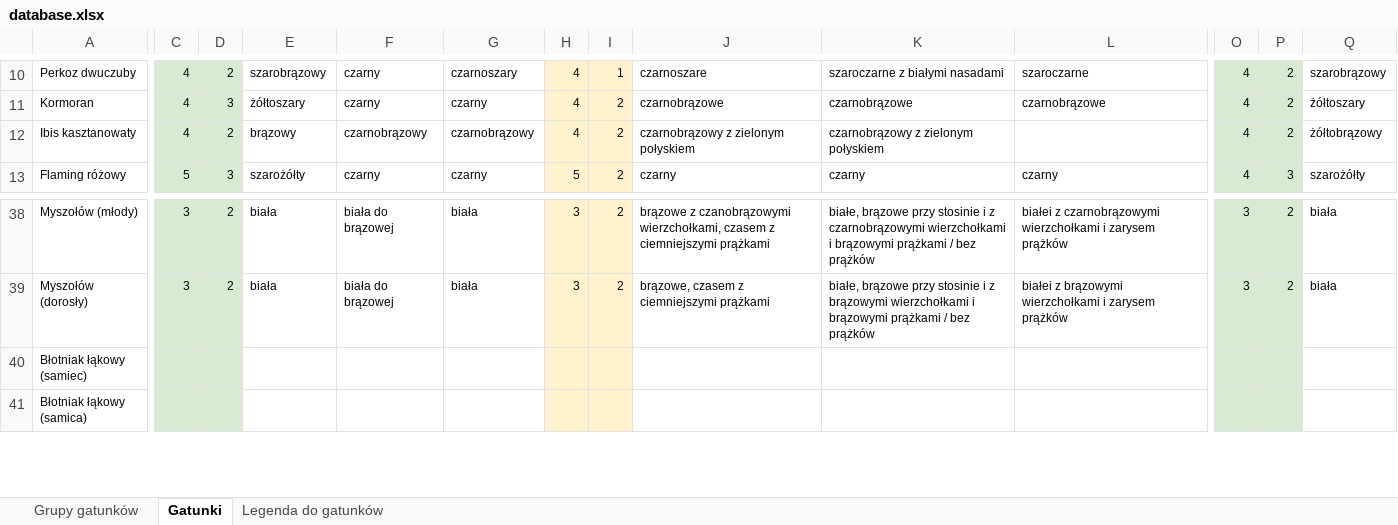
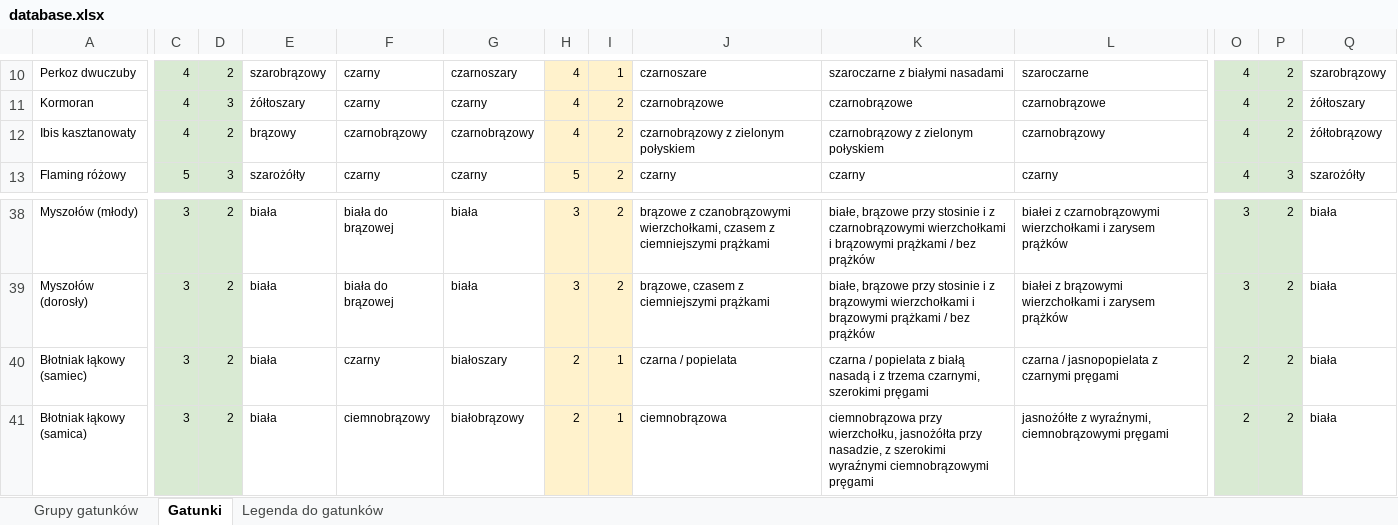
Before and after one commit to Maciej-GBS/SBC, an Excel workbook: knowledge/database.xlsx, sheet Gatunki, drawn as a sheet; only a part is shown, gaps mark what is left out; values as stored, in another font and other column widths than the file's, no borders; charts and pictures not drawn; the diff covers the shown part only; the diff names each change by its address in the sheet, - before the commit and + after, or states it on an @@ line.

```diff
--- a/knowledge/database.xlsx (sheet Gatunki)
+++ b/knowledge/database.xlsx (sheet Gatunki)
-L12: (empty)
+L12: czarnobrązowy
-C40:C41: (empty)
+C40:C41: 3
-D40:D41: (empty)
+D40:D41: 2
-E40:E41: (empty)
+E40:E41: biała
-F40: (empty)
+F40: czarny
-G40: (empty)
+G40: białoszary
-H40:H41: (empty)
+H40:H41: 2
-I40:I41: (empty)
+I40:I41: 1
-J40: (empty)
+J40: czarna / popielata
-K40: (empty)
+K40: czarna / popielata z białą nasadą i z trzema czarnymi, szerokimi pręgami
-L40: (empty)
+L40: czarna / jasnopopielata z czarnymi pręgami
-O40:O41: (empty)
+O40:O41: 2
-P40:P41: (empty)
+P40:P41: 2
-Q40:Q41: (empty)
+Q40:Q41: biała
-F41: (empty)
+F41: ciemnobrązowy
-G41: (empty)
+G41: białobrązowy
-J41: (empty)
+J41: ciemnobrązowa
-K41: (empty)
+K41: ciemnobrązowa przy wierzchołku, jasnożółta przy nasadzie, z szerokimi wyraźnymi ciemnobrązowymi pręgami
-L41: (empty)
+L41: jasnożółte z wyraźnymi, ciemnobrązowymi pręgami
```
Also changed, not shown: 447 edited cells elsewhere in this sheet, 18 other files.
